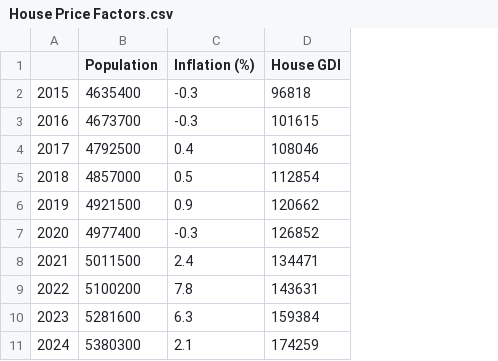
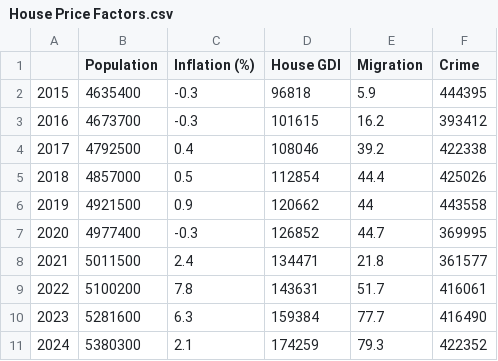
Before and after one commit to Amar-LC/ALT-3, a CSV file: House Price Factors.csv, drawn as a sheet; the diff names each change by its address in the sheet, - before the commit and + after, or states it on an @@ line.

Commit message:
Add files via upload

```diff
--- a/House Price Factors.csv
+++ b/House Price Factors.csv
+column E (Migration), rows 2-11: 5.9 | 16.2 | 39.2 | 44.4 | 44 | 44.7 | 21.8 | 51.7 | 77.7 | 79.3
+column F (Crime), rows 2-11: 444395 | 393412 | 422338 | 425026 | 443558 | 369995 | 361577 | 416061 | 416490 | 422352
```
